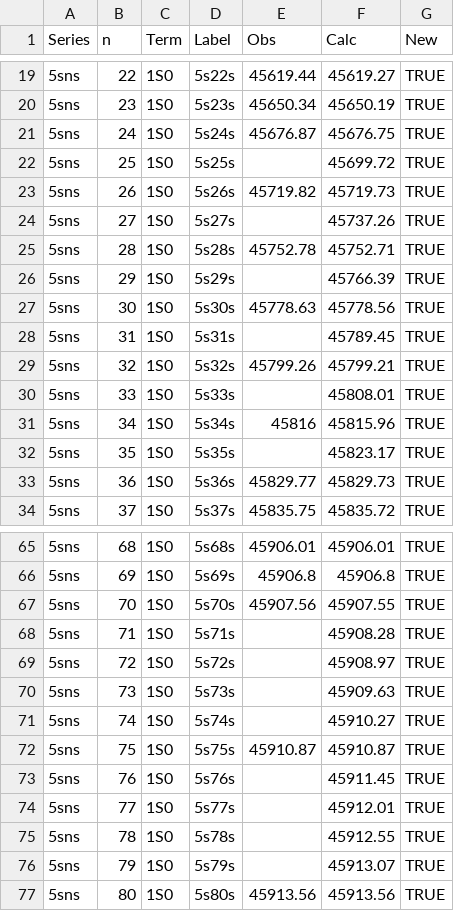
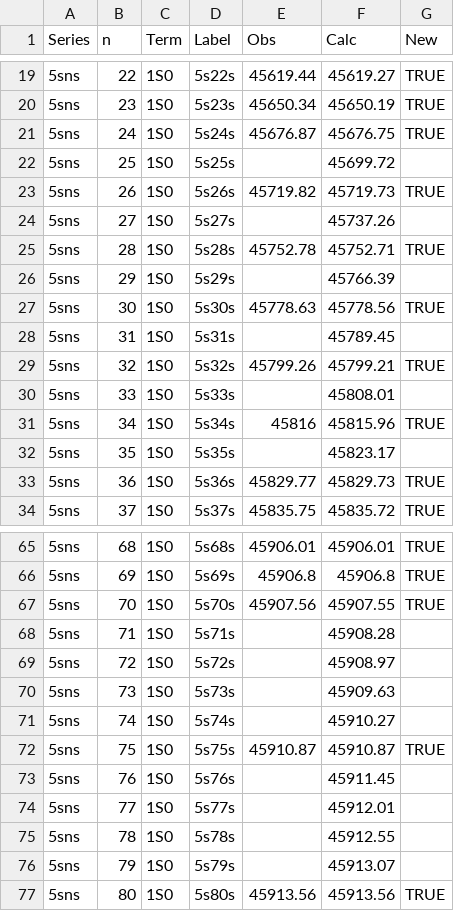
Before and after one commit to rogding/phd_thesis, a CSV file: appendices/sr_data/rydberg_lines/Dai1995.JQSRT.54.1019/source/Dai1995.JQSRT.54.1019-table_1.csv, drawn as a sheet; only a part is shown, gaps mark what is left out.

```diff
--- a/appendices/sr_data/rydberg_lines/Dai1995.JQSRT.54.1019/source/Dai1995.JQSRT.54.1019-table_1.csv
+++ b/appendices/sr_data/rydberg_lines/Dai1995.JQSRT.54.1019/source/Dai1995.JQSRT.54.1019-table_1.csv
@@ -21,13 +21,13 @@ Series,n,Term,Label,Obs,Calc,New
 5sns,24,1S0,5s24s,45676.87,45676.75,TRUE
-5sns,25,1S0,5s25s,,45699.72,TRUE
+5sns,25,1S0,5s25s,,45699.72,
 5sns,26,1S0,5s26s,45719.82,45719.73,TRUE
-5sns,27,1S0,5s27s,,45737.26,TRUE
+5sns,27,1S0,5s27s,,45737.26,
 5sns,28,1S0,5s28s,45752.78,45752.71,TRUE
-5sns,29,1S0,5s29s,,45766.39,TRUE
+5sns,29,1S0,5s29s,,45766.39,
 5sns,30,1S0,5s30s,45778.63,45778.56,TRUE
-5sns,31,1S0,5s31s,,45789.45,TRUE
+5sns,31,1S0,5s31s,,45789.45,
 5sns,32,1S0,5s32s,45799.26,45799.21,TRUE
-5sns,33,1S0,5s33s,,45808.01,TRUE
+5sns,33,1S0,5s33s,,45808.01,
 5sns,34,1S0,5s34s,45816,45815.96,TRUE
-5sns,35,1S0,5s35s,,45823.17,TRUE
+5sns,35,1S0,5s35s,,45823.17,
 5sns,36,1S0,5s36s,45829.77,45829.73,TRUE
@@ -67,11 +67,11 @@ Series,n,Term,Label,Obs,Calc,New
 5sns,70,1S0,5s70s,45907.56,45907.55,TRUE
-5sns,71,1S0,5s71s,,45908.28,TRUE
-5sns,72,1S0,5s72s,,45908.97,TRUE
-5sns,73,1S0,5s73s,,45909.63,TRUE
-5sns,74,1S0,5s74s,,45910.27,TRUE
+5sns,71,1S0,5s71s,,45908.28,
+5sns,72,1S0,5s72s,,45908.97,
+5sns,73,1S0,5s73s,,45909.63,
+5sns,74,1S0,5s74s,,45910.27,
 5sns,75,1S0,5s75s,45910.87,45910.87,TRUE
-5sns,76,1S0,5s76s,,45911.45,TRUE
-5sns,77,1S0,5s77s,,45912.01,TRUE
-5sns,78,1S0,5s78s,,45912.55,TRUE
-5sns,79,1S0,5s79s,,45913.07,TRUE
+5sns,76,1S0,5s76s,,45911.45,
+5sns,77,1S0,5s77s,,45912.01,
+5sns,78,1S0,5s78s,,45912.55,
+5sns,79,1S0,5s79s,,45913.07,
 5sns,80,1S0,5s80s,45913.56,45913.56,TRUE
```
Also changed, not shown: appendices/sr_data/rydberg_lines/Dai1995.JQSRT.54.1019/Dai1995.JQSRT.54.1019-analyzed.csv, appendices/sr_data/rydberg_lines/Dai1995.PRA.52.4416/Dai1995.PRA.52.4416-analyzed.csv, 11 other files.
